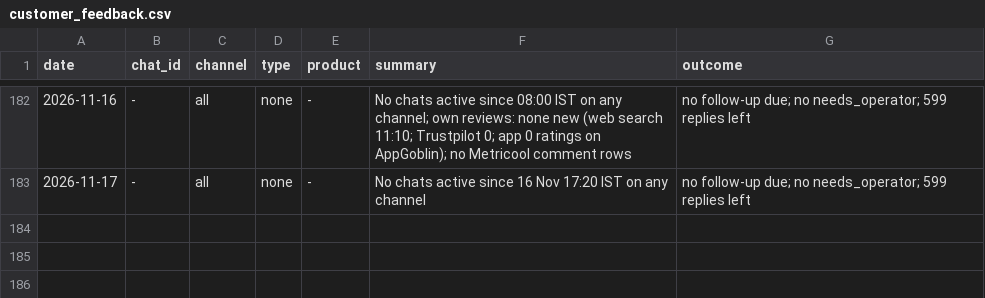
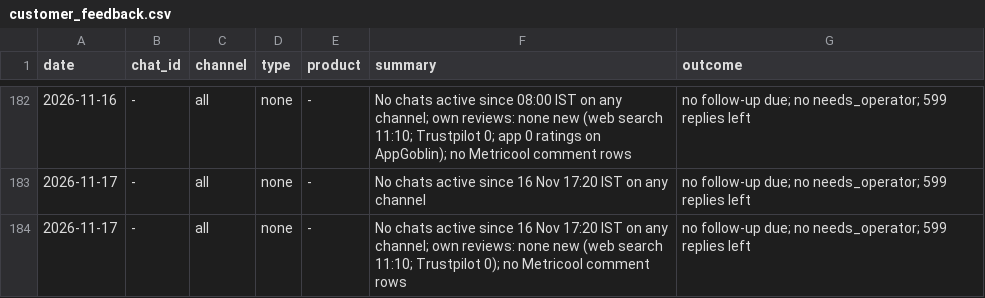
Before and after one commit to gjsgopi-dev/pureorganiczone-reels, a CSV file: insights/customer_feedback.csv, drawn as a sheet; only a part is shown, gaps mark what is left out; the diff names each change by its address in the sheet, - before the commit and + after, or states it on an @@ line.

```diff
--- a/insights/customer_feedback.csv
+++ b/insights/customer_feedback.csv
+row 184: 2026-11-17 | - | all | none | - | No chats active since 16 Nov 17:20 IST on any channel; own reviews: none new (web search 11:10; Trustpilot 0); no Metricool comment rows | no follow-up due; no needs_operator; 599 replies left
```
Also changed, not shown: insights/growth_tests.csv, insights/hourly_metrics.csv, 2 other files.
